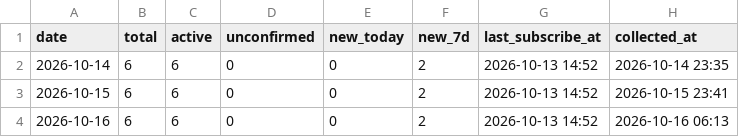
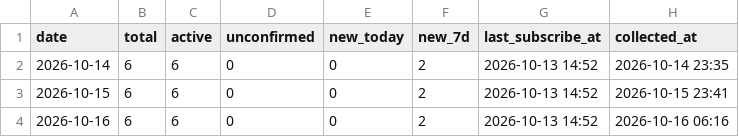
Before and after one commit to GeekBilly/theseventhrealm, a CSV file: 11-运营/data/订阅数据.csv, drawn as a sheet.

```diff
--- a/11-运营/data/订阅数据.csv
+++ b/11-运营/data/订阅数据.csv
@@ -3,2 +3,2 @@ date,total,active,unconfirmed,new_today,new_7d,last_subscribe_at,collected_at
 2026-10-15,6,6,0,0,2,2026-10-13 14:52,2026-10-15 23:41
-2026-10-16,6,6,0,0,2,2026-10-13 14:52,2026-10-16 06:13
+2026-10-16,6,6,0,0,2,2026-10-13 14:52,2026-10-16 06:16
```
Also changed, not shown: 04-市场/03-推广获客/数据回收/站点分析/站点数据.csv.
